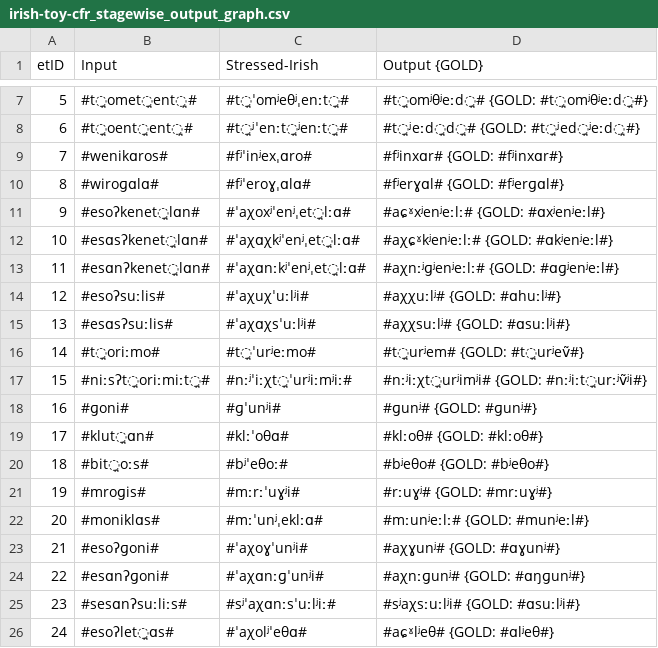
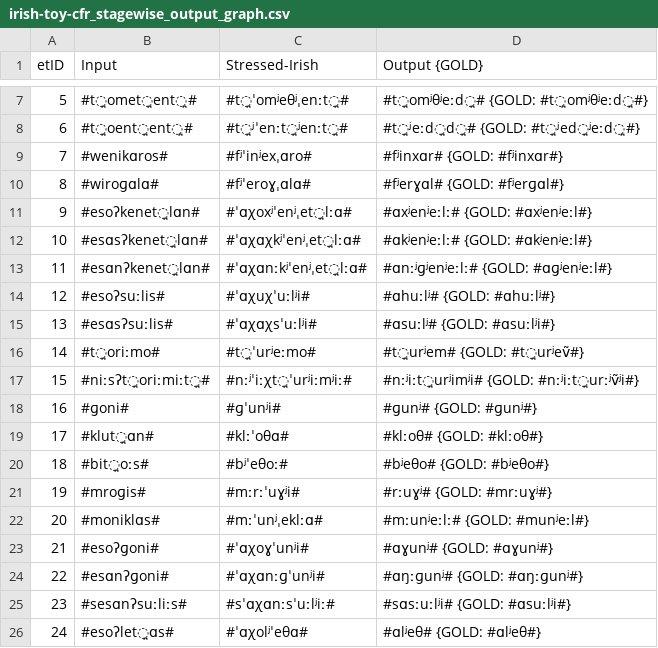
Before and after one commit to clmarr/irish-toy-cfr, a CSV file: irish-toy-cfr_stagewise_output_graph.csv, drawn as a sheet; only a part is shown, gaps mark what is left out.

```diff
--- a/irish-toy-cfr_stagewise_output_graph.csv
+++ b/irish-toy-cfr_stagewise_output_graph.csv
@@ -10,9 +10,9 @@ etID  | Input | Stressed-Irish | Output {GOLD}
 8      | #wiroɡɑlɑ# | #fʲˈeroɣˌɑlɑ# | #fʲerɣɑl# {GOLD: #fʲerɡɑl#}
-9      | #esoʔkenet̪lɑn# | #ˈaχoxʲˈenʲˌet̪lːɑ# | #aɕˠxʲenʲeːlː# {GOLD: #ɑxʲenʲeːl#}
-10     | #esɑsʔkenet̪lɑn# | #ˈaχɑχkʲˈenʲˌet̪lːɑ# | #aχɕˠkʲenʲeːlː# {GOLD: #ɑkʲenʲeːl#}
-11     | #esɑnʔkenet̪lɑn# | #ˈaχɑnːkʲˈenʲˌet̪lːɑ# | #aχnːʲɡʲenʲeːlː# {GOLD: #ɑɡʲenʲeːl#}
-12     | #esoʔsuːlis# | #ˈaχuχˈuːlʲi# | #aχχuːlʲ# {GOLD: #ɑhuːlʲ#}
-13     | #esɑsʔsuːlis# | #ˈaχɑχsˈuːlʲi# | #aχχsuːlʲ# {GOLD: #ɑsuːlʲi#}
+9      | #esoʔkenet̪lɑn# | #ˈɑχoxʲˈenʲˌet̪lːɑ# | #ɑxʲenʲeːlː# {GOLD: #ɑxʲenʲeːl#}
+10     | #esɑsʔkenet̪lɑn# | #ˈɑχɑχkʲˈenʲˌet̪lːɑ# | #ɑkʲenʲeːlː# {GOLD: #ɑkʲenʲeːl#}
+11     | #esɑnʔkenet̪lɑn# | #ˈɑχɑnːkʲˈenʲˌet̪lːɑ# | #ɑnːʲɡʲenʲeːlː# {GOLD: #ɑɡʲenʲeːl#}
+12     | #esoʔsuːlis# | #ˈɑχuχˈuːlʲi# | #ɑhuːlʲ# {GOLD: #ɑhuːlʲ#}
+13     | #esɑsʔsuːlis# | #ˈɑχɑχsˈuːlʲi# | #ɑsuːlʲ# {GOLD: #ɑsuːlʲi#}
 14     | #t̪oriːmo# | #t̪ˈurʲeːmo# | #t̪urʲem# {GOLD: #t̪urʲeṽ#}
-15     | #niːsʔt̪oriːmiːt̪# | #nːʲˈiːχt̪ˈurʲiːmʲiː# | #nːʲiːχt̪urʲimʲi# {GOLD: #nːʲiːt̪urːʲṽʲi#}
+15     | #niːsʔt̪oriːmiːt̪# | #nːʲˈiːχt̪ˈurʲiːmʲiː# | #nːʲiːt̪urʲimʲi# {GOLD: #nːʲiːt̪urːʲṽʲi#}
 16     | #ɡoni# | #ɡˈunʲi# | #ɡunʲ# {GOLD: #ɡunʲ#}
@@ -22,5 +22,5 @@ etID  | Input | Stressed-Irish | Output {GOLD}
 20     | #moniklɑs# | #mːˈunʲˌeklːɑ# | #mːunʲeːlː# {GOLD: #munʲeːl#}
-21     | #esoʔɡoni# | #ˈaχoɣˈunʲi# | #aχɣunʲ# {GOLD: #ɑɣunʲ#}
-22     | #esɑnʔɡoni# | #ˈaχɑnːɡˈunʲi# | #aχnːɡunʲ# {GOLD: #ɑŋɡunʲ#}
-23     | #sesɑnʔsuːliːs# | #sʲˈaχɑnːsˈuːlʲiː# | #sʲaχsːuːlʲi# {GOLD: #ɑsuːlʲi#}
-24     | #esoʔlet̪ɑs# | #ˈaχolʲˈeθɑ# | #aɕˠlʲeθ# {GOLD: #ɑlʲeθ#}
+21     | #esoʔɡoni# | #ˈɑχoɣˈunʲi# | #ɑɣunʲ# {GOLD: #ɑɣunʲ#}
+22     | #esɑnʔɡoni# | #ˈɑχɑnːɡˈunʲi# | #ɑŋːɡunʲ# {GOLD: #ɑŋːɡunʲ#}
+23     | #sesɑnʔsuːliːs# | #sˈɑχɑnːsˈuːlʲiː# | #sɑsːuːlʲi# {GOLD: #ɑsuːlʲi#}
+24     | #esoʔlet̪ɑs# | #ˈɑχolʲˈeθɑ# | #ɑlʲeθ# {GOLD: #ɑlʲeθ#}
```
Also changed, not shown: irish-toy-cfr_rulewise_output_graph.csv, 30 other files.
